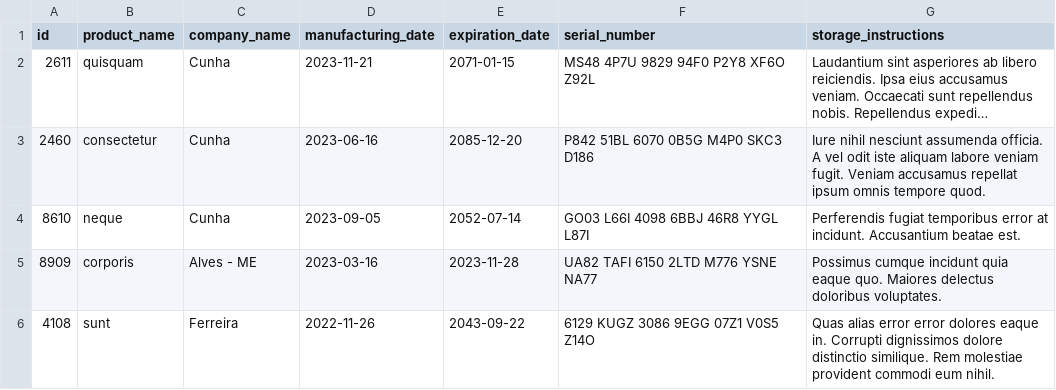
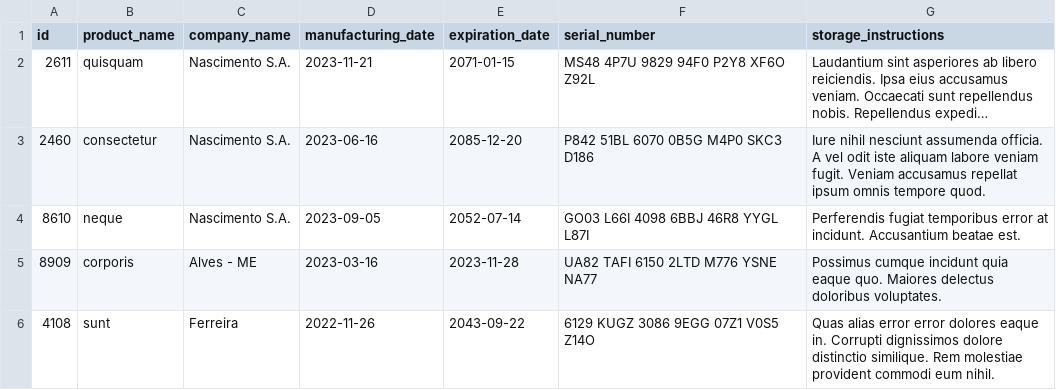
Before and after one commit to GabrielSilvaCosta/projeto-inventory-report, a CSV file: inventory_report/data/inventory.csv, drawn as a sheet; long unchanged cells end in …; the diff names each change by its address in the sheet, - before the commit and + after, or states it on an @@ line.

```diff
--- a/inventory_report/data/inventory.csv
+++ b/inventory_report/data/inventory.csv
-C2:C4 (company_name): Cunha
+C2:C4 (company_name): Nascimento S.A.
```
Also changed, not shown: 2 other files.
